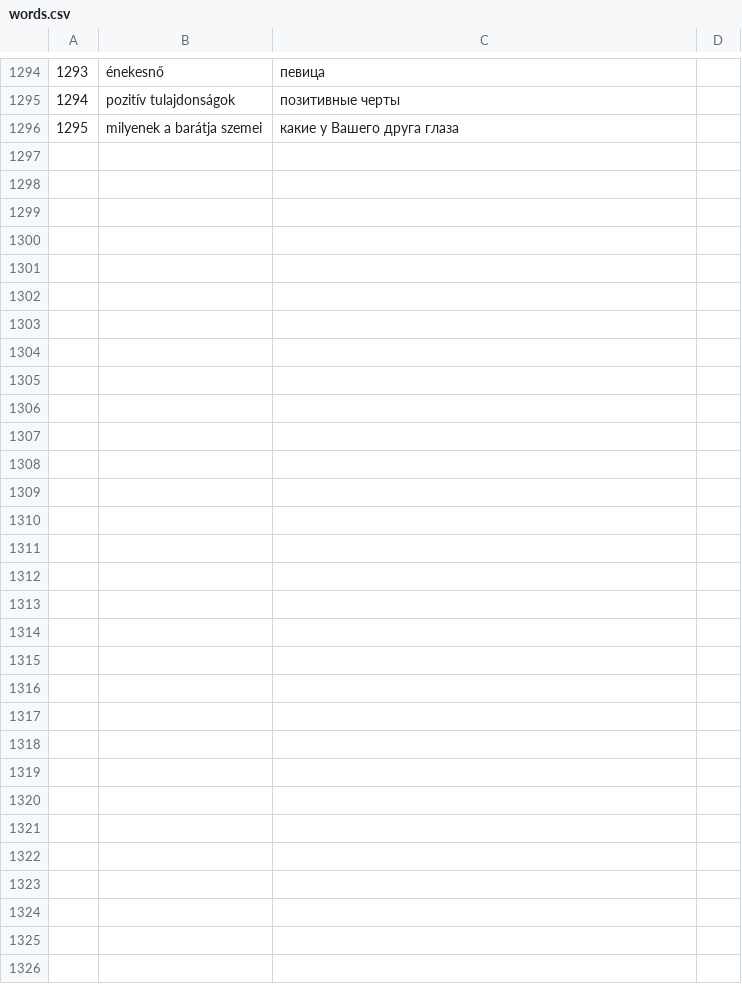
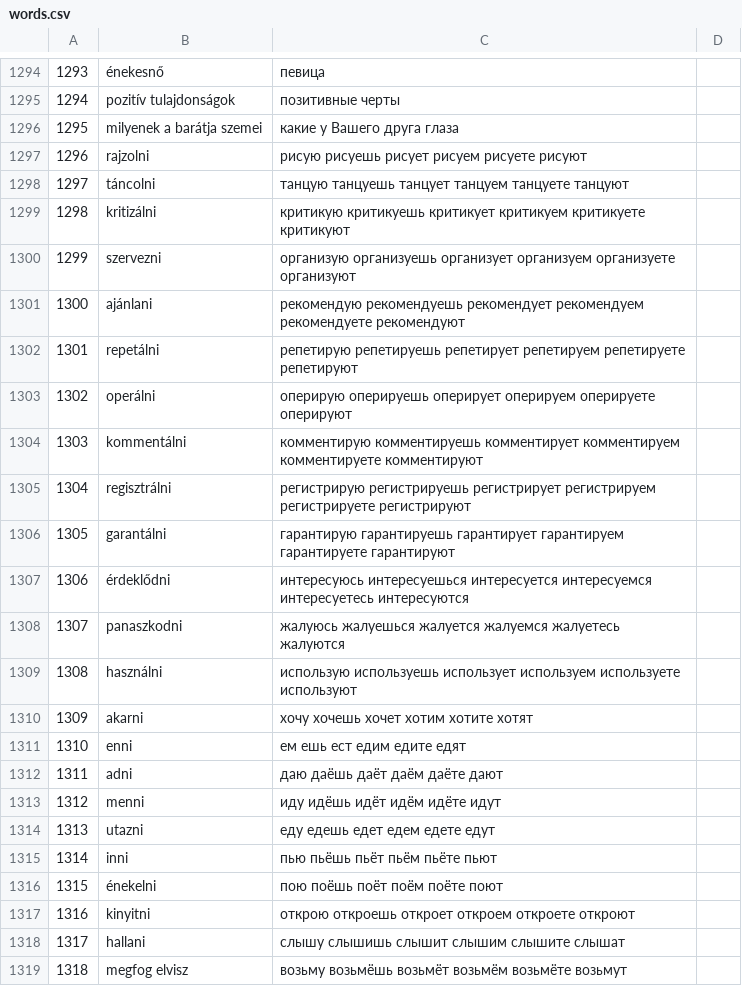
Before and after one commit to IstvanR/russian-swipe, a CSV file: words.csv, drawn as a sheet; only a part is shown, gaps mark what is left out.

```diff
--- a/words.csv
+++ b/words.csv
@@ -1296 +1296,24 @@
 1295,milyenek a barátja szemei,какие у Вашего друга глаза
+1296,rajzolni,рисую рисуешь рисует рисуем рисуете рисуют
+1297,táncolni, танцую танцуешь танцует танцуем танцуете танцуют
+1298,kritizálni, критикую критикуешь критикует критикуем критикуете критикуют
+1299,szervezni, организую организуешь организует организуем организуете организуют
+1300,ajánlani, рекомендую рекомендуешь рекомендует рекомендуем рекомендуете рекомендуют
+1301,repetálni, репетирую репетируешь репетирует репетируем репетируете репетируют
+1302,operálni, оперирую оперируешь оперирует оперируем оперируете оперируют
+1303,kommentálni, комментирую комментируешь комментирует комментируем комментируете комментируют
+1304,regisztrálni, регистрирую регистрируешь регистрирует регистрируем регистрируете регистрируют
+1305,garantálni, гарантирую гарантируешь гарантирует гарантируем гарантируете гарантируют
+1306,érdeklődni, интересуюсь интересуешься интересуется интересуемся интересуетесь интересуются
+1307,panaszkodni, жалуюсь жалуешься жалуется жалуемся жалуетесь жалуются
+1308,használni, использую используешь использует используем используете используют
+1309,akarni, хочу хочешь хочет хотим хотите хотят
+1310,enni, ем ешь ест едим едите едят
+1311,adni, даю даёшь даёт даём даёте дают
+1312,menni, иду идёшь идёт идём идёте идут
+1313,utazni, еду едешь едет едем едете едут
+1314,inni, пью пьёшь пьёт пьём пьёте пьют
+1315,énekelni, пою поёшь поёт поём поёте поют
+1316,kinyitni, открою откроешь откроет откроем откроете откроют
+1317,hallani, слышу слышишь слышит слышим слышите слышат
+1318,megfog elvisz, возьму возьмёшь возьмёт возьмём возьмёте возьмут
```
Also changed, not shown: 1 other file.
